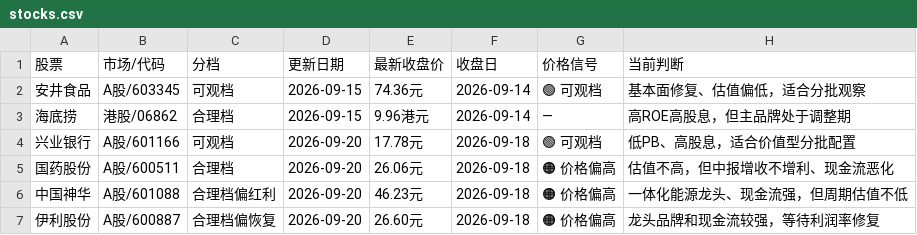
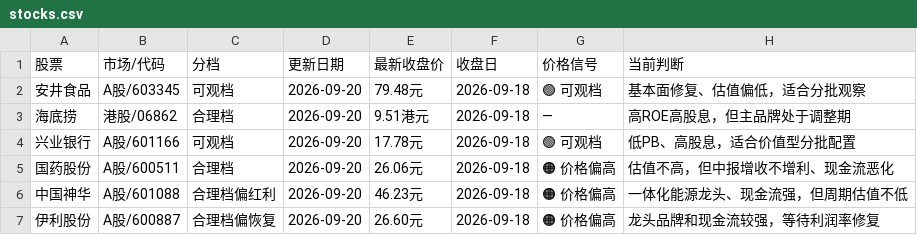
Before and after one commit to Confused356a/stock-investment, a CSV file: stocks.csv, drawn as a sheet; only a part is shown; the diff names each change by its address in the sheet, - before the commit and + after, or states it on an @@ line.

Commit message:
Update all tracked stock closing prices

```diff
--- a/stocks.csv
+++ b/stocks.csv
-D2:D3 (更新日期): 2026-09-15
+D2:D3 (更新日期): 2026-09-20
-E2 (最新收盘价): 74.36元
+E2 (最新收盘价): 79.48元
-F2:F3 (收盘日): 2026-09-14
+F2:F3 (收盘日): 2026-09-18
-E3 (最新收盘价): 9.96港元
+E3 (最新收盘价): 9.51港元
```
Also changed, not shown: 1 other file.
